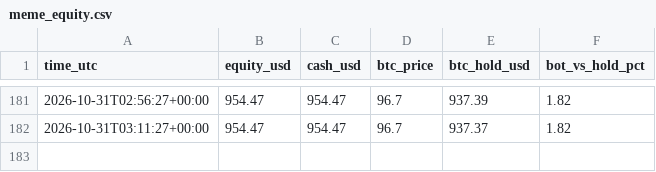
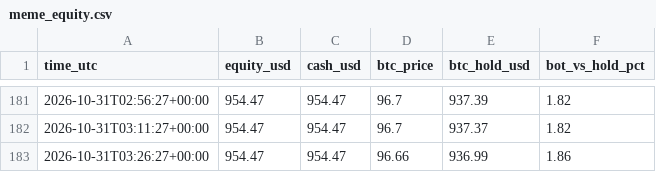
Before and after one commit to byw4dm22yg-a11y/meme-paper-bot, a CSV file: meme_equity.csv, drawn as a sheet; only a part is shown, gaps mark what is left out; the diff names each change by its address in the sheet, - before the commit and + after, or states it on an @@ line.

Commit message:
meme paper run

```diff
--- a/meme_equity.csv
+++ b/meme_equity.csv
+row 183: 2026-10-31T03:26:27+00:00 | 954.47 | 954.47 | 96.66 | 936.99 | 1.86
```
Also changed, not shown: meme_funnel.csv, 1 other file.
